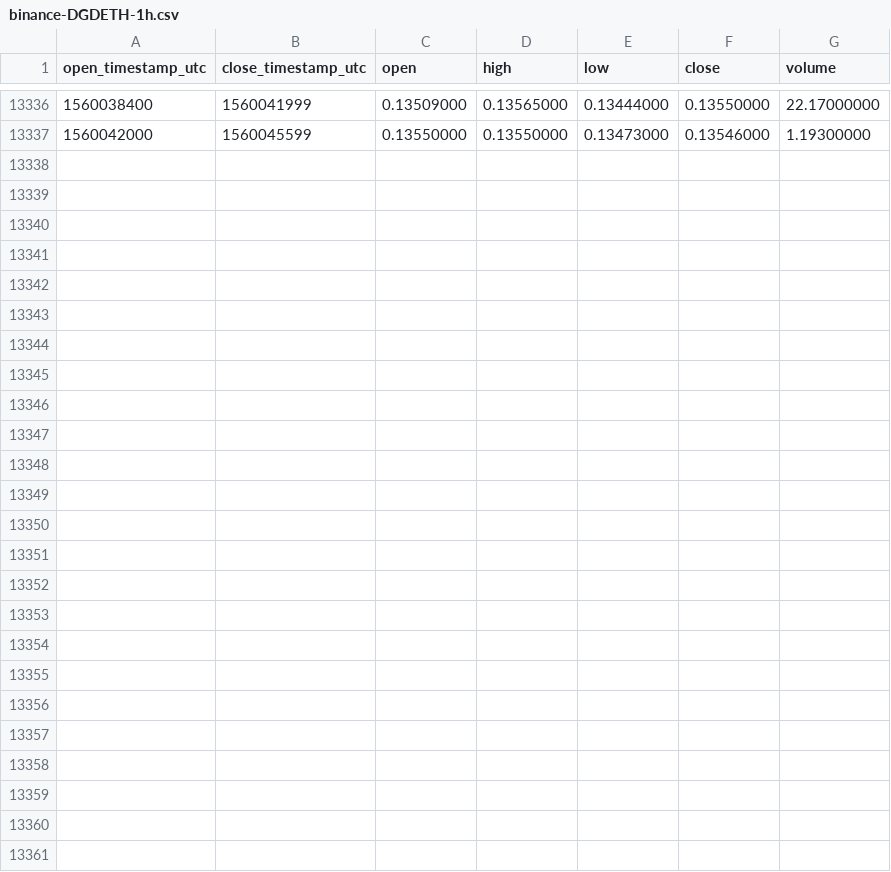
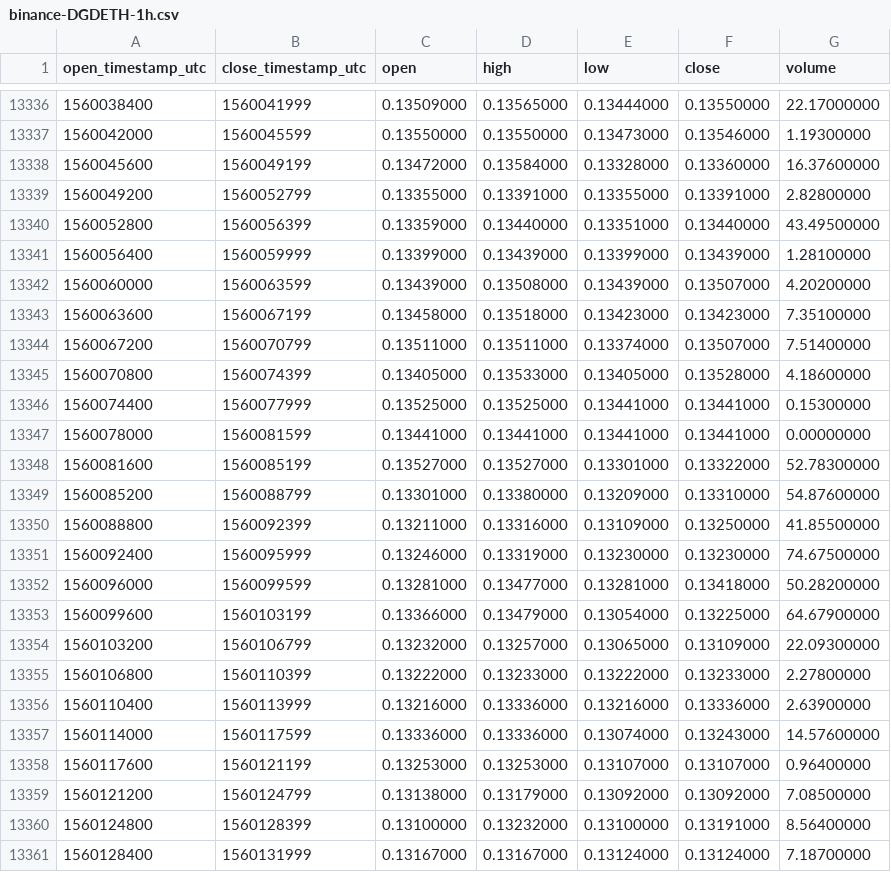
Before and after one commit to cryptobigbro/binance-DGDETH, a CSV file: binance-DGDETH-1h.csv, drawn as a sheet; only a part is shown, gaps mark what is left out; the diff names each change by its address in the sheet, - before the commit and + after, or states it on an @@ line.

Commit message:
Update OHLCV data.

```diff
--- a/binance-DGDETH-1h.csv
+++ b/binance-DGDETH-1h.csv
+row 13338: 1560045600 | 1560049199 | 0.13472000 | 0.13584000 | 0.13328000 | 0.13360000 | 16.37600000
+row 13339: 1560049200 | 1560052799 | 0.13355000 | 0.13391000 | 0.13355000 | 0.13391000 | 2.82800000
+row 13340: 1560052800 | 1560056399 | 0.13359000 | 0.13440000 | 0.13351000 | 0.13440000 | 43.49500000
+row 13341: 1560056400 | 1560059999 | 0.13399000 | 0.13439000 | 0.13399000 | 0.13439000 | 1.28100000
+row 13342: 1560060000 | 1560063599 | 0.13439000 | 0.13508000 | 0.13439000 | 0.13507000 | 4.20200000
+row 13343: 1560063600 | 1560067199 | 0.13458000 | 0.13518000 | 0.13423000 | 0.13423000 | 7.35100000
+row 13344: 1560067200 | 1560070799 | 0.13511000 | 0.13511000 | 0.13374000 | 0.13507000 | 7.51400000
+row 13345: 1560070800 | 1560074399 | 0.13405000 | 0.13533000 | 0.13405000 | 0.13528000 | 4.18600000
+row 13346: 1560074400 | 1560077999 | 0.13525000 | 0.13525000 | 0.13441000 | 0.13441000 | 0.15300000
+row 13347: 1560078000 | 1560081599 | 0.13441000 | 0.13441000 | 0.13441000 | 0.13441000 | 0.00000000
+row 13348: 1560081600 | 1560085199 | 0.13527000 | 0.13527000 | 0.13301000 | 0.13322000 | 52.78300000
+row 13349: 1560085200 | 1560088799 | 0.13301000 | 0.13380000 | 0.13209000 | 0.13310000 | 54.87600000
+row 13350: 1560088800 | 1560092399 | 0.13211000 | 0.13316000 | 0.13109000 | 0.13250000 | 41.85500000
+row 13351: 1560092400 | 1560095999 | 0.13246000 | 0.13319000 | 0.13230000 | 0.13230000 | 74.67500000
+row 13352: 1560096000 | 1560099599 | 0.13281000 | 0.13477000 | 0.13281000 | 0.13418000 | 50.28200000
+row 13353: 1560099600 | 1560103199 | 0.13366000 | 0.13479000 | 0.13054000 | 0.13225000 | 64.67900000
+row 13354: 1560103200 | 1560106799 | 0.13232000 | 0.13257000 | 0.13065000 | 0.13109000 | 22.09300000
+row 13355: 1560106800 | 1560110399 | 0.13222000 | 0.13233000 | 0.13222000 | 0.13233000 | 2.27800000
+row 13356: 1560110400 | 1560113999 | 0.13216000 | 0.13336000 | 0.13216000 | 0.13336000 | 2.63900000
+row 13357: 1560114000 | 1560117599 | 0.13336000 | 0.13336000 | 0.13074000 | 0.13243000 | 14.57600000
+row 13358: 1560117600 | 1560121199 | 0.13253000 | 0.13253000 | 0.13107000 | 0.13107000 | 0.96400000
+row 13359: 1560121200 | 1560124799 | 0.13138000 | 0.13179000 | 0.13092000 | 0.13092000 | 7.08500000
+row 13360: 1560124800 | 1560128399 | 0.13100000 | 0.13232000 | 0.13100000 | 0.13191000 | 8.56400000
+row 13361: 1560128400 | 1560131999 | 0.13167000 | 0.13167000 | 0.13124000 | 0.13124000 | 7.18700000
```
Also changed, not shown: binance-DGDETH-1d.csv.
